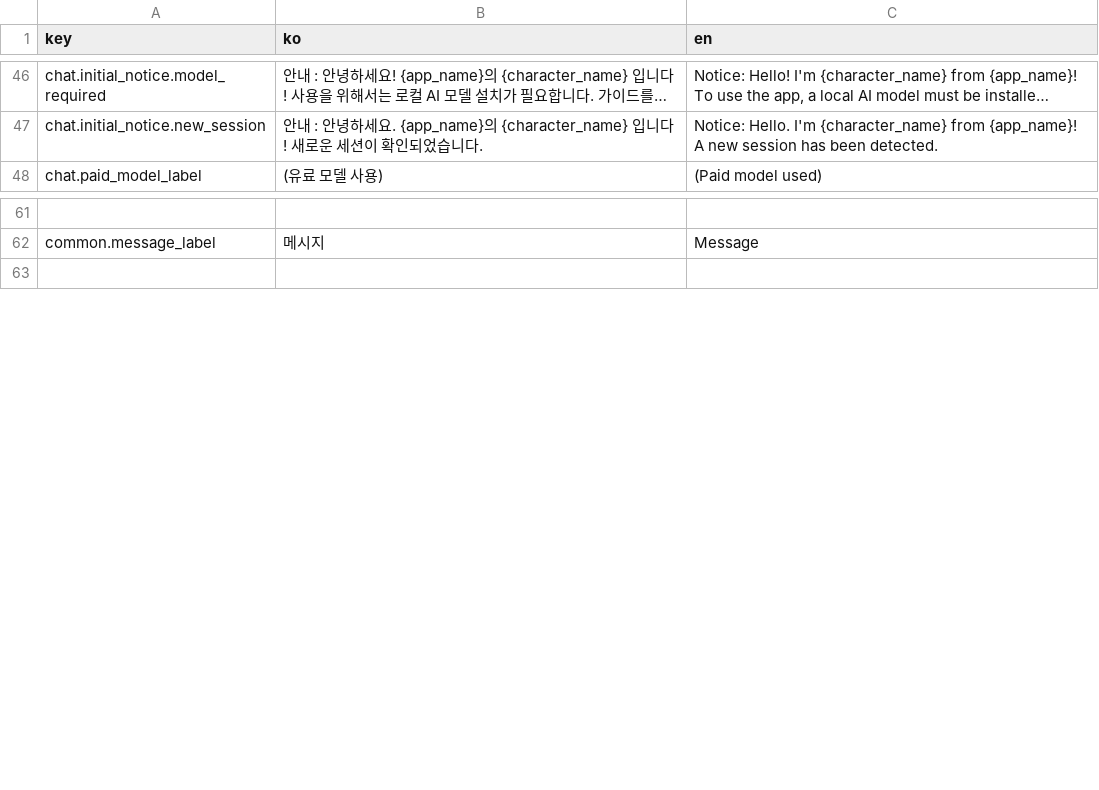
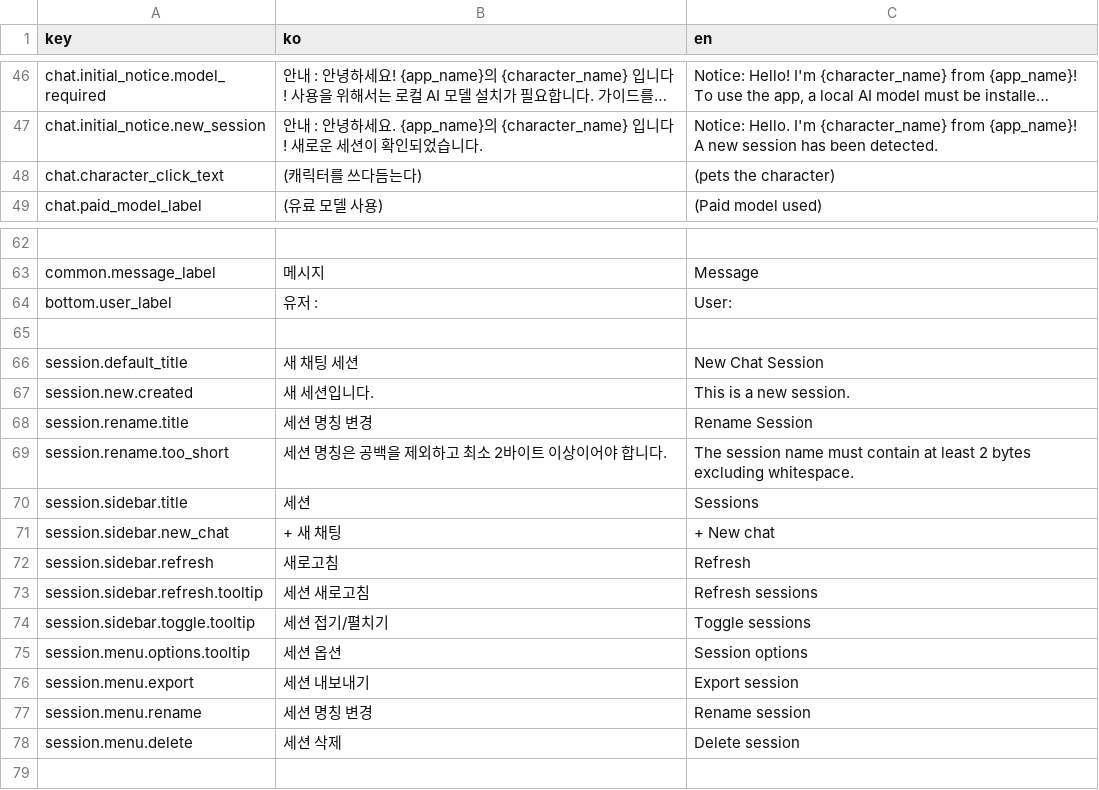
Before and after one commit to LocketGoma/CharAIface, a CSV file: resources/locales/ui.csv, drawn as a sheet; only a part is shown, gaps mark what is left out; long unchanged cells end in …; the diff names each change by its address in the sheet, - before the commit and + after, or states it on an @@ line.

```diff
--- a/resources/locales/ui.csv
+++ b/resources/locales/ui.csv
+row 48: chat.character_click_text | (캐릭터를 쓰다듬는다) | (pets the character)
+row 64: bottom.user_label | 유저 : | User:
+row 65: (empty)
+row 66: session.default_title | 새 채팅 세션 | New Chat Session
+row 67: session.new.created | 새 세션입니다. | This is a new session.
+row 68: session.rename.title | 세션 명칭 변경 | Rename Session
+row 69: session.rename.too_short | 세션 명칭은 공백을 제외하고 최소 2바이트 이상이어야 합니다. | The session name must contain at least 2 bytes excluding whitespace.
+row 70: session.sidebar.title | 세션 | Sessions
+row 71: session.sidebar.new_chat | + 새 채팅 | + New chat
+row 72: session.sidebar.refresh | 새로고침 | Refresh
+row 73: session.sidebar.refresh.tooltip | 세션 새로고침 | Refresh sessions
+row 74: session.sidebar.toggle.tooltip | 세션 접기/펼치기 | Toggle sessions
+row 75: session.menu.options.tooltip | 세션 옵션 | Session options
+row 76: session.menu.export | 세션 내보내기 | Export session
+row 77: session.menu.rename | 세션 명칭 변경 | Rename session
+row 78: session.menu.delete | 세션 삭제 | Delete session
```
Also changed, not shown: 15 other files.
